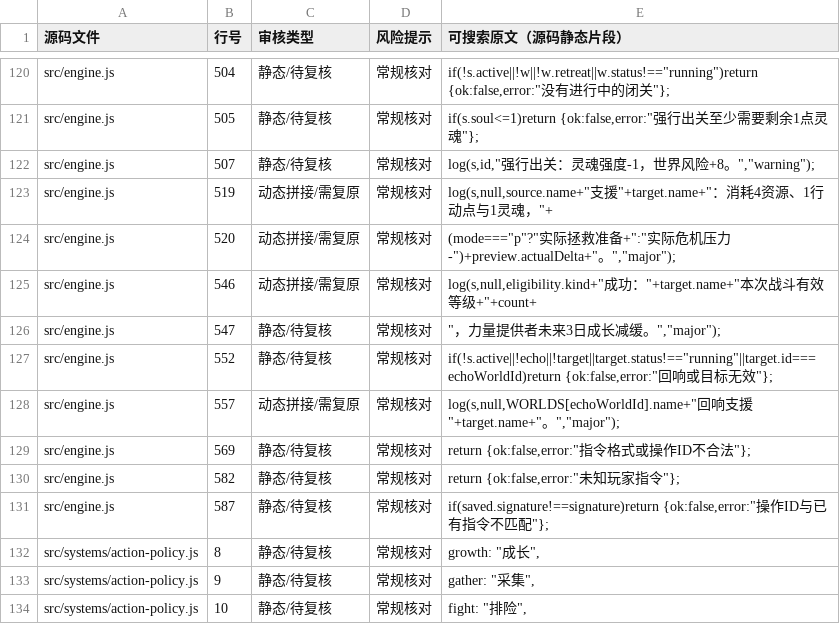
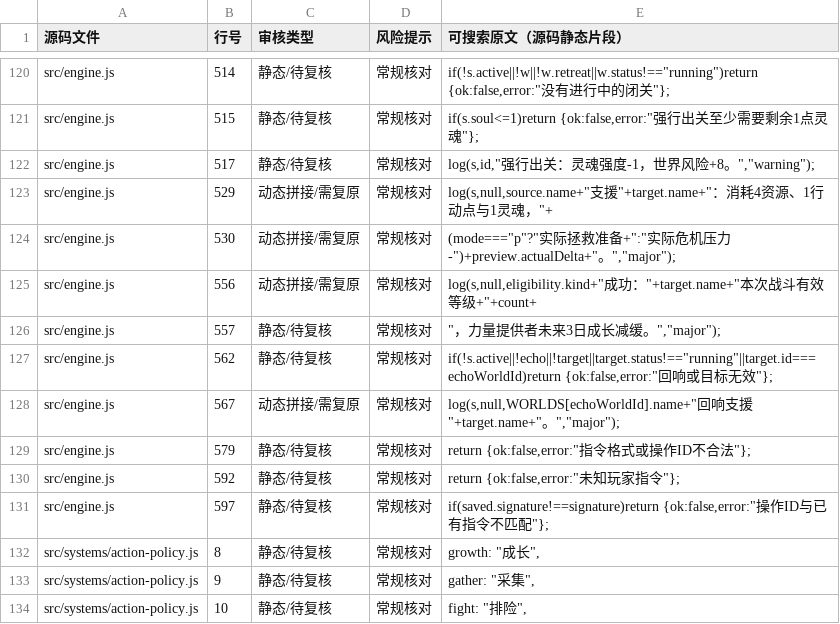
Before and after one commit to anlew07/learn, a CSV file: docs/review/game-text.csv, drawn as a sheet; only a part is shown, gaps mark what is left out; the diff covers the shown part only.

```diff
--- a/docs/review/game-text.csv
+++ b/docs/review/game-text.csv
@@ -120,13 +120,13 @@
-"src/engine.js","504","静态/待复核","常规核对","if(!s.active||!w||!w.retreat||w.status!==""running"")return {ok:false,error:""没有进行中的闭关""};"
-"src/engine.js","505","静态/待复核","常规核对","if(s.soul<=1)return {ok:false,error:""强行出关至少需要剩余1点灵魂""};"
-"src/engine.js","507","静态/待复核","常规核对","log(s,id,""强行出关：灵魂强度-1，世界风险+8。"",""warning"");"
-"src/engine.js","519","动态拼接/需复原","常规核对","log(s,null,source.name+""支援""+target.name+""：消耗4资源、1行动点与1灵魂，""+"
-"src/engine.js","520","动态拼接/需复原","常规核对","(mode===""p""?""实际拯救准备+"":""实际危机压力-"")+preview.actualDelta+""。"",""major"");"
-"src/engine.js","546","动态拼接/需复原","常规核对","log(s,null,eligibility.kind+""成功：""+target.name+""本次战斗有效等级+""+count+"
-"src/engine.js","547","静态/待复核","常规核对","""，力量提供者未来3日成长减缓。"",""major"");"
-"src/engine.js","552","静态/待复核","常规核对","if(!s.active||!echo||!target||target.status!==""running""||target.id===echoWorldId)return {ok:false,error:""回响或目标无效""};"
-"src/engine.js","557","动态拼接/需复原","常规核对","log(s,null,WORLDS[echoWorldId].name+""回响支援""+target.name+""。"",""major"");"
-"src/engine.js","569","静态/待复核","常规核对","return {ok:false,error:""指令格式或操作ID不合法""};"
-"src/engine.js","582","静态/待复核","常规核对","return {ok:false,error:""未知玩家指令""};"
-"src/engine.js","587","静态/待复核","常规核对","if(saved.signature!==signature)return {ok:false,error:""操作ID与已有指令不匹配""};"
+"src/engine.js","514","静态/待复核","常规核对","if(!s.active||!w||!w.retreat||w.status!==""running"")return {ok:false,error:""没有进行中的闭关""};"
+"src/engine.js","515","静态/待复核","常规核对","if(s.soul<=1)return {ok:false,error:""强行出关至少需要剩余1点灵魂""};"
+"src/engine.js","517","静态/待复核","常规核对","log(s,id,""强行出关：灵魂强度-1，世界风险+8。"",""warning"");"
+"src/engine.js","529","动态拼接/需复原","常规核对","log(s,null,source.name+""支援""+target.name+""：消耗4资源、1行动点与1灵魂，""+"
+"src/engine.js","530","动态拼接/需复原","常规核对","(mode===""p""?""实际拯救准备+"":""实际危机压力-"")+preview.actualDelta+""。"",""major"");"
+"src/engine.js","556","动态拼接/需复原","常规核对","log(s,null,eligibility.kind+""成功：""+target.name+""本次战斗有效等级+""+count+"
+"src/engine.js","557","静态/待复核","常规核对","""，力量提供者未来3日成长减缓。"",""major"");"
+"src/engine.js","562","静态/待复核","常规核对","if(!s.active||!echo||!target||target.status!==""running""||target.id===echoWorldId)return {ok:false,error:""回响或目标无效""};"
+"src/engine.js","567","动态拼接/需复原","常规核对","log(s,null,WORLDS[echoWorldId].name+""回响支援""+target.name+""。"",""major"");"
+"src/engine.js","579","静态/待复核","常规核对","return {ok:false,error:""指令格式或操作ID不合法""};"
+"src/engine.js","592","静态/待复核","常规核对","return {ok:false,error:""未知玩家指令""};"
+"src/engine.js","597","静态/待复核","常规核对","if(saved.signature!==signature)return {ok:false,error:""操作ID与已有指令不匹配""};"
 "src/systems/action-policy.js","8","静态/待复核","常规核对","growth: ""成长"","
```
Also changed, not shown: 32 edited cells elsewhere in this file.
